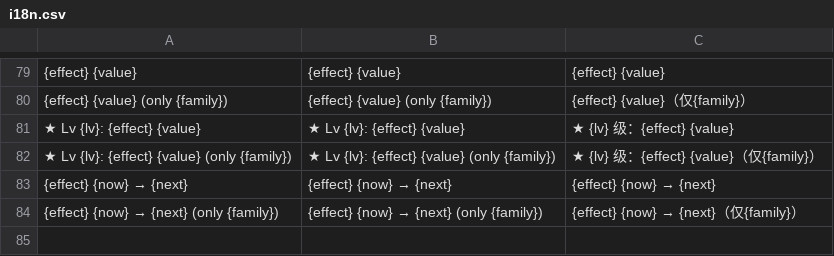
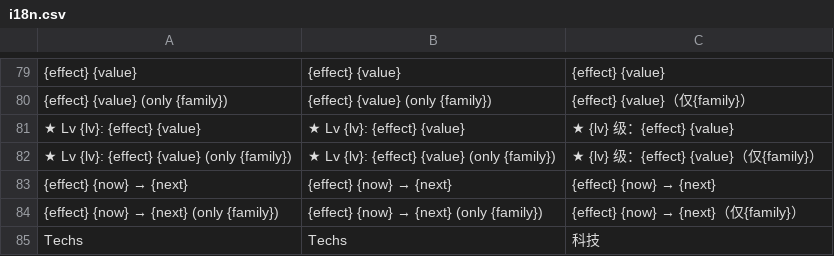
Before and after one commit to xczics/wargame, a CSV file: src/plugins/research/data/i18n.csv, drawn as a sheet; only a part is shown, gaps mark what is left out; the diff names each change by its address in the sheet, - before the commit and + after, or states it on an @@ line.

```diff
--- a/src/plugins/research/data/i18n.csv
+++ b/src/plugins/research/data/i18n.csv
+row 85: Techs | Techs | 科技
```
Also changed, not shown: src/plugins/starter-opaque-research/data/i18n.csv, src/plugins/starter-siege/data/i18n.csv, 18 other files.
